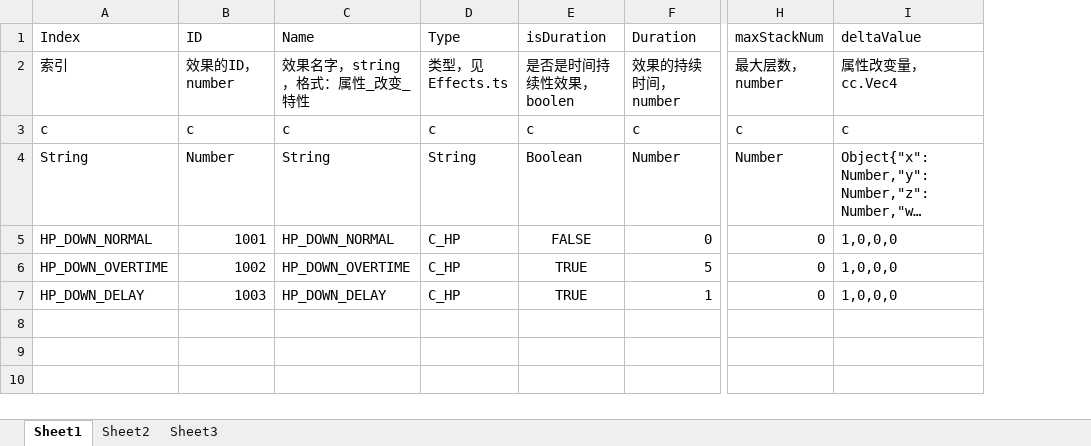
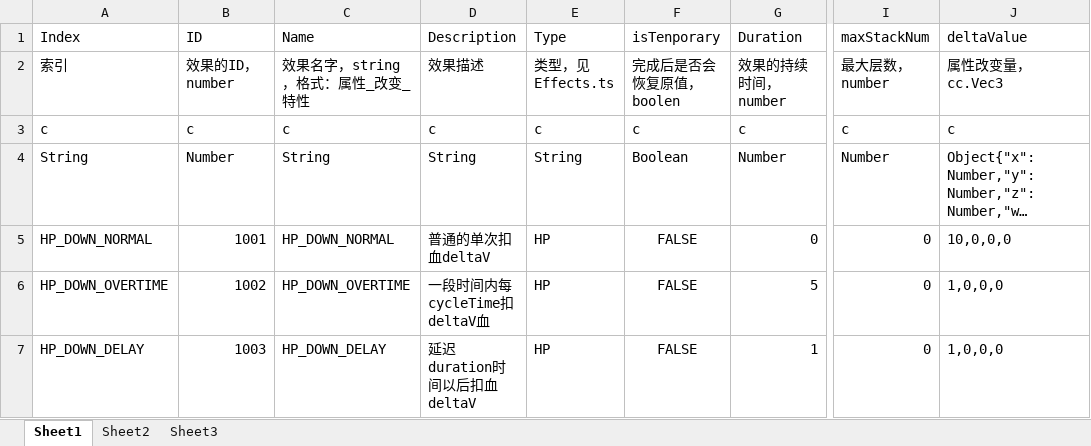
Before and after one commit to Lvcenia/CellMirrage, an Excel workbook: assets/Excel/Effects/EffectTemplates.xlsx, sheet Sheet1, drawn as a sheet; only a part is shown, gaps mark what is left out; long unchanged cells end in …; values as stored, in another font and other column widths than the file's, no borders; addresses are those after the commit; the diff names each change by its address in the sheet, - before the commit and + after, or states it on an @@ line.

```diff
--- a/assets/Excel/Effects/EffectTemplates.xlsx (sheet Sheet1)
+++ b/assets/Excel/Effects/EffectTemplates.xlsx (sheet Sheet1)
+column D (Description), rows 2-7: 效果描述 | c | String | 普通的单次扣血deltaV | 一段时间内每cycleTime扣deltaV血 | 延迟duration时间以后扣血deltaV
-F1: isDuration
+F1: isTenporary
-F2 (isTenporary): 是否是时间持续性效果，boolen
+F2 (isTenporary): 完成后是否会恢复原值，boolen
-J2 (deltaValue): 属性改变量，cc.Vec4
+J2 (deltaValue): 属性改变量，cc.Vec3
-E5:E7 (Type): C_HP
+E5:E7 (Type): HP
-J5 (deltaValue): 1,0,0,0
+J5 (deltaValue): 10,0,0,0
-F6:F7 (isTenporary): TRUE
+F6:F7 (isTenporary): FALSE
```
Also changed, not shown: 11 other files.
